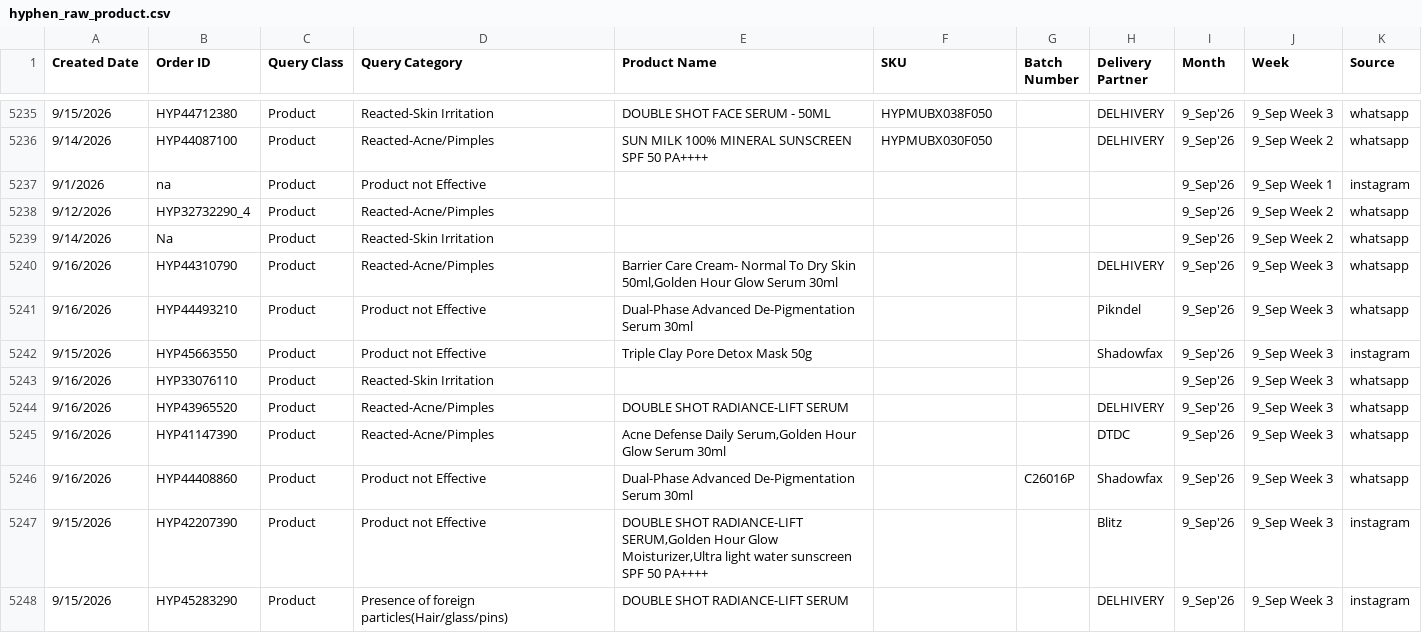
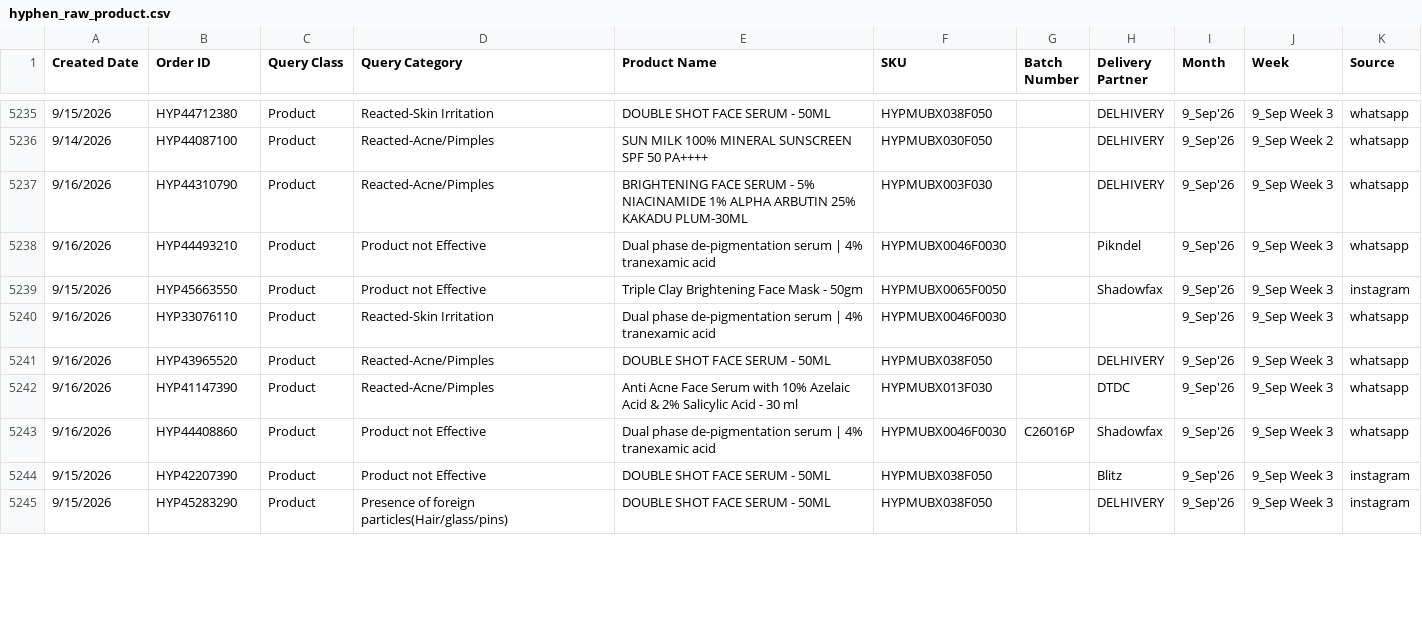
Before and after one commit to mcaff-dj/mcaff-CLS, a CSV file: api/_reports/hyphen_raw_product.csv, drawn as a sheet; only a part is shown, gaps mark what is left out; the diff covers the shown part only.

```diff
--- a/api/_reports/hyphen_raw_product.csv
+++ b/api/_reports/hyphen_raw_product.csv
@@ -5236,13 +5236,10 @@
 "9/14/2026","HYP44087100","Product","Reacted-Acne/Pimples","SUN MILK 100% MINERAL SUNSCREEN SPF 50 PA++++","HYPMUBX030F050","","DELHIVERY","9_Sep'26","9_Sep Week 2","whatsapp"
-"9/1/2026","na","Product","Product not Effective","","","","","9_Sep'26","9_Sep Week 1","instagram"
-"9/12/2026","HYP32732290_4 ","Product","Reacted-Acne/Pimples","","","","","9_Sep'26","9_Sep Week 2","whatsapp"
-"9/14/2026","Na","Product","Reacted-Skin Irritation","","","","","9_Sep'26","9_Sep Week 2","whatsapp"
-"9/16/2026","HYP44310790","Product","Reacted-Acne/Pimples","Barrier Care Cream- Normal To Dry Skin 50ml,Golden Hour Glow Serum 30ml","","","DELHIVERY","9_Sep'26","9_Sep Week 3","whatsapp"
-"9/16/2026","HYP44493210","Product","Product not Effective","Dual-Phase Advanced De-Pigmentation Serum 30ml","","","Pikndel","9_Sep'26","9_Sep Week 3","whatsapp"
-"9/15/2026","HYP45663550","Product","Product not Effective","Triple Clay Pore Detox Mask 50g","","","Shadowfax","9_Sep'26","9_Sep Week 3","instagram"
-"9/16/2026","HYP33076110","Product","Reacted-Skin Irritation","","","","","9_Sep'26","9_Sep Week 3","whatsapp"
-"9/16/2026","HYP43965520","Product","Reacted-Acne/Pimples","DOUBLE SHOT RADIANCE-LIFT SERUM","","","DELHIVERY","9_Sep'26","9_Sep Week 3","whatsapp"
-"9/16/2026","HYP41147390","Product","Reacted-Acne/Pimples","Acne Defense Daily Serum,Golden Hour Glow Serum 30ml","","","DTDC","9_Sep'26","9_Sep Week 3","whatsapp"
-"9/16/2026","HYP44408860","Product","Product not Effective","Dual-Phase Advanced De-Pigmentation Serum 30ml","","C26016P","Shadowfax","9_Sep'26","9_Sep Week 3","whatsapp"
-"9/15/2026","HYP42207390","Product","Product not Effective","DOUBLE SHOT RADIANCE-LIFT SERUM,Golden Hour Glow Moisturizer,Ultra light water sunscreen SPF 50 PA++++","","","Blitz","9_Sep'26","9_Sep Week 3","instagram"
-"9/15/2026","HYP45283290","Product","Presence of foreign particles(Hair/glass/pins)","DOUBLE SHOT RADIANCE-LIFT SERUM","","","DELHIVERY","9_Sep'26","9_Sep Week 3","instagram"
+"9/16/2026","HYP44310790","Product","Reacted-Acne/Pimples","BRIGHTENING FACE SERUM - 5% NIACINAMIDE 1% ALPHA ARBUTIN 25% KAKADU PLUM-30ML","HYPMUBX003F030","","DELHIVERY","9_Sep'26","9_Sep Week 3","whatsapp"
+"9/16/2026","HYP44493210","Product","Product not Effective","Dual phase de-pigmentation serum | 4% tranexamic acid","HYPMUBX0046F0030","","Pikndel","9_Sep'26","9_Sep Week 3","whatsapp"
+"9/15/2026","HYP45663550","Product","Product not Effective","Triple Clay Brightening Face Mask - 50gm","HYPMUBX0065F0050","","Shadowfax","9_Sep'26","9_Sep Week 3","instagram"
+"9/16/2026","HYP33076110","Product","Reacted-Skin Irritation","Dual phase de-pigmentation serum | 4% tranexamic acid","HYPMUBX0046F0030","","","9_Sep'26","9_Sep Week 3","whatsapp"
+"9/16/2026","HYP43965520","Product","Reacted-Acne/Pimples","DOUBLE SHOT FACE SERUM - 50ML","HYPMUBX038F050","","DELHIVERY","9_Sep'26","9_Sep Week 3","whatsapp"
+"9/16/2026","HYP41147390","Product","Reacted-Acne/Pimples","Anti Acne Face Serum with 10% Azelaic Acid & 2% Salicylic Acid - 30 ml","HYPMUBX013F030","","DTDC","9_Sep'26","9_Sep Week 3","whatsapp"
+"9/16/2026","HYP44408860","Product","Product not Effective","Dual phase de-pigmentation serum | 4% tranexamic acid","HYPMUBX0046F0030","C26016P","Shadowfax","9_Sep'26","9_Sep Week 3","whatsapp"
+"9/15/2026","HYP42207390","Product","Product not Effective","DOUBLE SHOT FACE SERUM - 50ML","HYPMUBX038F050","","Blitz","9_Sep'26","9_Sep Week 3","instagram"
+"9/15/2026","HYP45283290","Product","Presence of foreign particles(Hair/glass/pins)","DOUBLE SHOT FACE SERUM - 50ML","HYPMUBX038F050","","DELHIVERY","9_Sep'26","9_Sep Week 3","instagram"
```
Also changed, not shown: 78 edited cells elsewhere in this file, api/_reports/mcaffeine_raw_product.csv, 14 other files.
